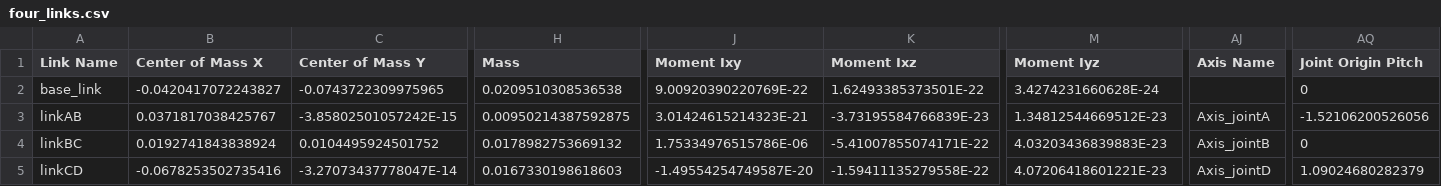
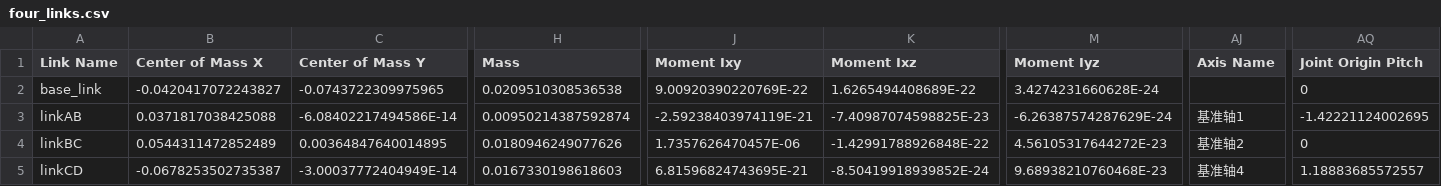
Before and after one commit to FirecatG/hit_mechanism_theory, a CSV file: four_links/urdf/four_links.csv, drawn as a sheet; only a part is shown, gaps mark what is left out; the diff covers the shown part only; the diff names each change by its address in the sheet, - before the commit and + after, or states it on an @@ line.

```diff
--- a/four_links/urdf/four_links.csv
+++ b/four_links/urdf/four_links.csv
-K2 (Moment Ixz): 1.62493385373501E-22
+K2 (Moment Ixz): 1.6265494408689E-22
-B3 (Center of Mass X): 0.0371817038425767
+B3 (Center of Mass X): 0.0371817038425088
-C3 (Center of Mass Y): -3.85802501057242E-15
+C3 (Center of Mass Y): -6.08402217494586E-14
-H3 (Mass): 0.00950214387592875
+H3 (Mass): 0.00950214387592874
-J3 (Moment Ixy): 3.01424615214323E-21
+J3 (Moment Ixy): -2.59238403974119E-21
-K3 (Moment Ixz): -3.73195584766839E-23
+K3 (Moment Ixz): -7.40987074598825E-23
-M3 (Moment Iyz): 1.34812544669512E-23
+M3 (Moment Iyz): -6.26387574287629E-24
-AJ3 (Axis Name): Axis_jointA
+AJ3 (Axis Name): 基准轴1
-AQ3 (Joint Origin Pitch): -1.52106200526056
+AQ3 (Joint Origin Pitch): -1.42221124002695
-B4 (Center of Mass X): 0.0192741843838924
+B4 (Center of Mass X): 0.0544311472852489
-C4 (Center of Mass Y): 0.0104495924501752
+C4 (Center of Mass Y): 0.00364847640014895
-H4 (Mass): 0.0178982753669132
+H4 (Mass): 0.0180946249077626
-J4 (Moment Ixy): 1.75334976515786E-06
+J4 (Moment Ixy): 1.7357626470457E-06
-K4 (Moment Ixz): -5.41007855074171E-22
+K4 (Moment Ixz): -1.42991788926848E-22
-M4 (Moment Iyz): 4.03203436839883E-23
+M4 (Moment Iyz): 4.56105317644272E-23
-AJ4 (Axis Name): Axis_jointB
+AJ4 (Axis Name): 基准轴2
-B5 (Center of Mass X): -0.0678253502735416
+B5 (Center of Mass X): -0.0678253502735387
-C5 (Center of Mass Y): -3.27073437778047E-14
+C5 (Center of Mass Y): -3.00037772404949E-14
-J5 (Moment Ixy): -1.49554254749587E-20
+J5 (Moment Ixy): 6.81596824743695E-21
-K5 (Moment Ixz): -1.59411135279558E-22
+K5 (Moment Ixz): -8.50419918939852E-24
-M5 (Moment Iyz): 4.07206418601221E-23
+M5 (Moment Iyz): 9.68938210760468E-23
-AJ5 (Axis Name): Axis_jointD
+AJ5 (Axis Name): 基准轴4
-AQ5 (Joint Origin Pitch): 1.09024680282379
+AQ5 (Joint Origin Pitch): 1.18883685572557
```
Also changed, not shown: 13 edited cells elsewhere in this file, 11 other files.
